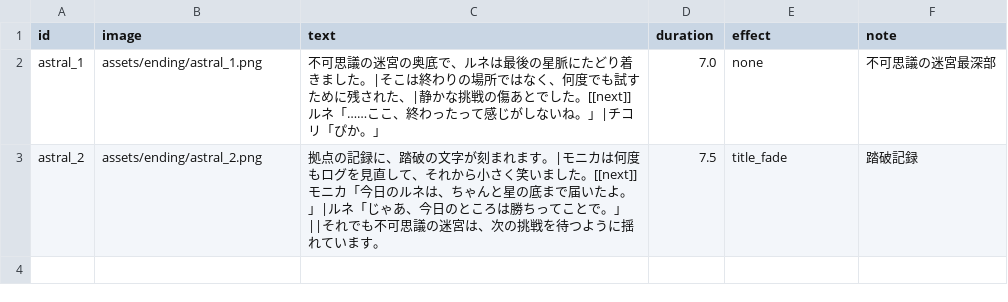
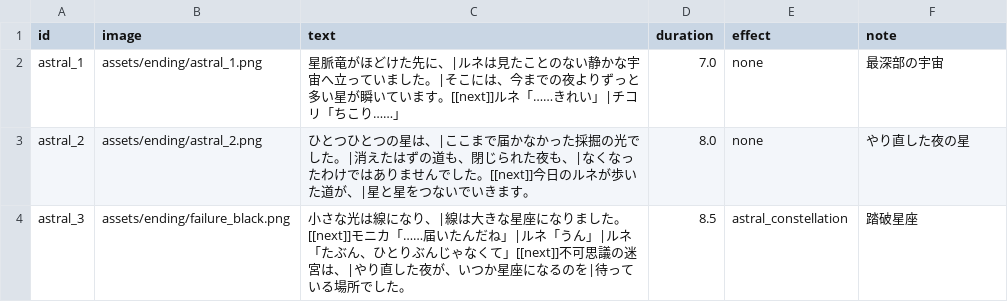
Before and after one commit to kagaya-0317/MajoShovel, a TSV file: data/ending_astral_kamishibai.tsv, drawn as a sheet.

```diff
--- a/data/ending_astral_kamishibai.tsv
+++ b/data/ending_astral_kamishibai.tsv
@@ -1,3 +1,4 @@
 id	image	text	duration	effect	note
-astral_1	assets/ending/astral_1.png	不可思議の迷宮の奥底で、ルネは最後の星脈にたどり着きました。|そこは終わりの場所ではなく、何度でも試すために残された、|静かな挑戦の傷あとでした。[[next]]ルネ「……ここ、終わったって感じがしないね。」|チコリ「ぴか。」	7.0	none	不可思議の迷宮最深部
-astral_2	assets/ending/astral_2.png	拠点の記録に、踏破の文字が刻まれます。|モニカは何度もログを見直して、それから小さく笑いました。[[next]]モニカ「今日のルネは、ちゃんと星の底まで届いたよ。」|ルネ「じゃあ、今日のところは勝ちってことで。」||それでも不可思議の迷宮は、次の挑戦を待つように揺れています。	7.5	title_fade	踏破記録
+astral_1	assets/ending/astral_1.png	星脈竜がほどけた先に、|ルネは見たことのない静かな宇宙へ立っていました。|そこには、今までの夜よりずっと多い星が瞬いています。[[next]]ルネ「……きれい」|チコリ「ちこり……」	7.0	none	最深部の宇宙
+astral_2	assets/ending/astral_2.png	ひとつひとつの星は、|ここまで届かなかった採掘の光でした。|消えたはずの道も、閉じられた夜も、|なくなったわけではありませんでした。[[next]]今日のルネが歩いた道が、|星と星をつないでいきます。	8.0	none	やり直した夜の星
+astral_3	assets/ending/failure_black.png	小さな光は線になり、|線は大きな星座になりました。[[next]]モニカ「……届いたんだね」|ルネ「うん」|ルネ「たぶん、ひとりぶんじゃなくて」[[next]]不可思議の迷宮は、|やり直した夜が、いつか星座になるのを|待っている場所でした。	8.5	astral_constellation	踏破星座
```
Also changed, not shown: 42 other files.
